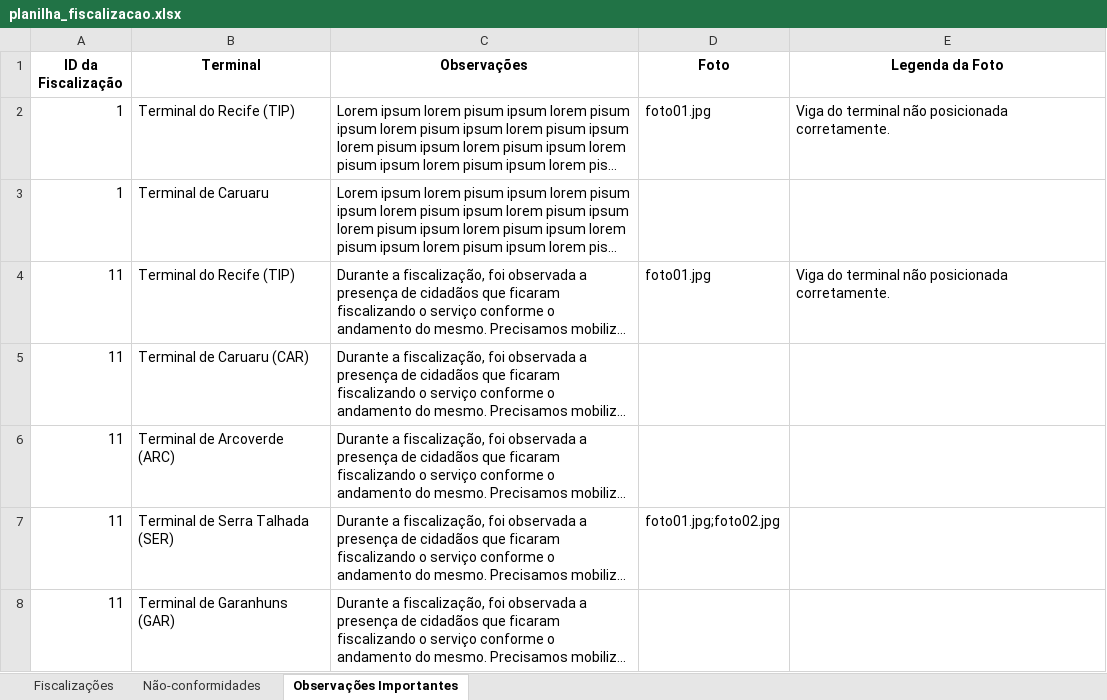
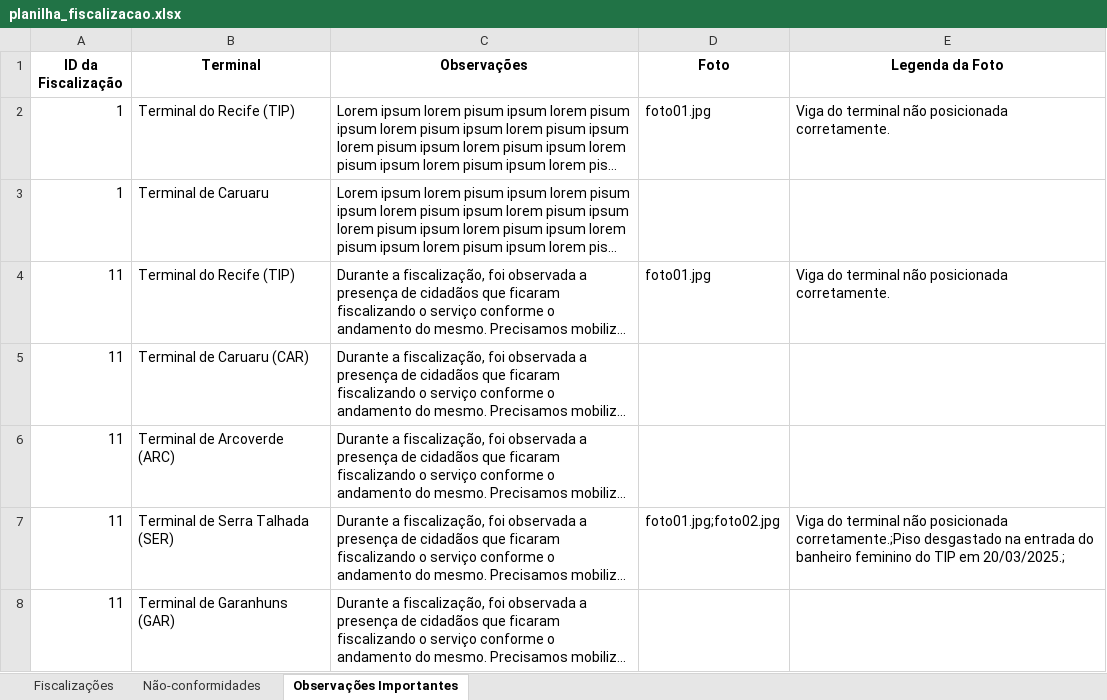
Before and after one commit to ItaloVasconcelos05/Automacao_Energia-Gas, an Excel workbook: src/planilha_fiscalizacao.xlsx, sheet Observações Importantes, drawn as a sheet; long unchanged cells end in …; values as stored, in another font and other column widths than the file's, no borders; the diff names each change by its address in the sheet, - before the commit and + after, or states it on an @@ line.

```diff
--- a/src/planilha_fiscalizacao.xlsx (sheet Observações Importantes)
+++ b/src/planilha_fiscalizacao.xlsx (sheet Observações Importantes)
-E7 (Legenda da Foto): (empty)
+E7 (Legenda da Foto): Viga do terminal não posicionada corretamente.;Piso desgastado na entrada do banheiro feminino do TIP em 20/03/2025.;
```
Also changed, not shown: sheet Fiscalizações, sheet Não-conformidades, 9 other files.
